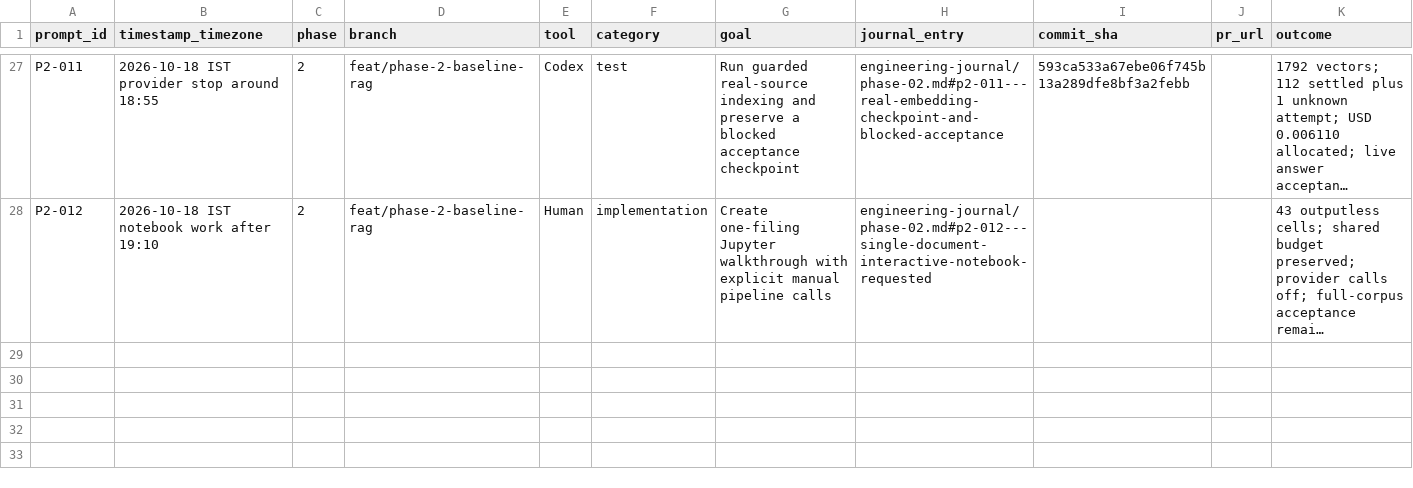
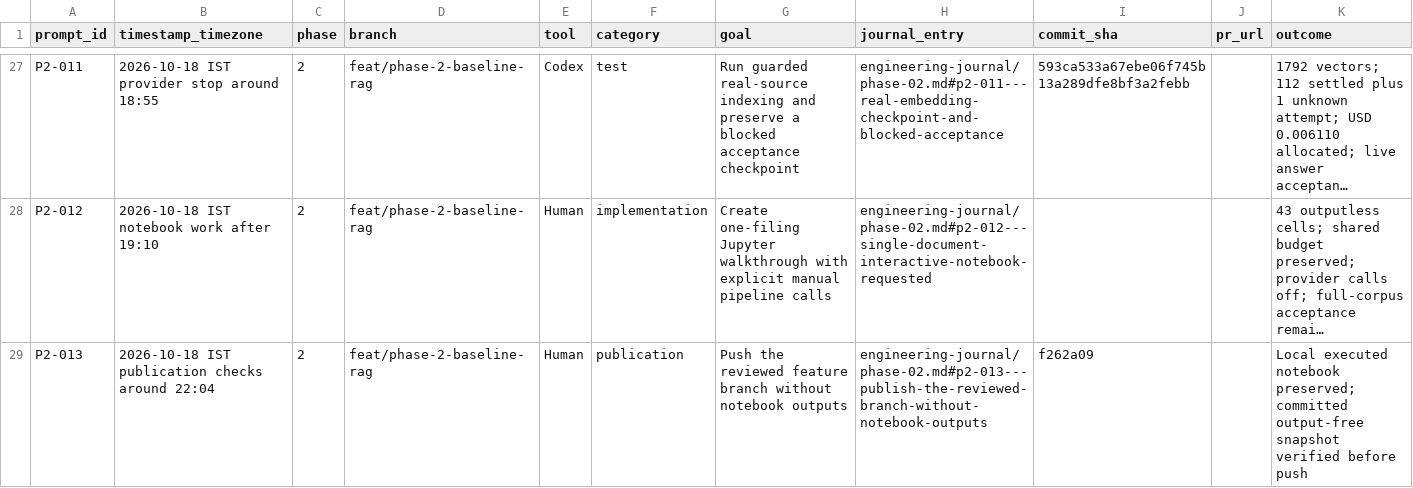
Before and after one commit to Natarajan92/finsight-ai, a CSV file: docs/prompt-registry.csv, drawn as a sheet; only a part is shown, gaps mark what is left out; long unchanged cells end in …; the diff names each change by its address in the sheet, - before the commit and + after, or states it on an @@ line.

Commit message:
docs: record Phase 2 publication approval and checks

```diff
--- a/docs/prompt-registry.csv
+++ b/docs/prompt-registry.csv
+row 29: P2-013 | 2026-10-18 IST publication checks around 22:04 | 2 | feat/phase-2-baseline-rag | Human | publication | Push the reviewed feature branch without notebook outputs | engineering-journal/phase-02.md#p2-013---publish-the-reviewed-branch-without-notebook-outputs | f262a09 |  | Local executed notebook preserved; committed output-free snapshot verified before push
```
Also changed, not shown: 1 other file.
